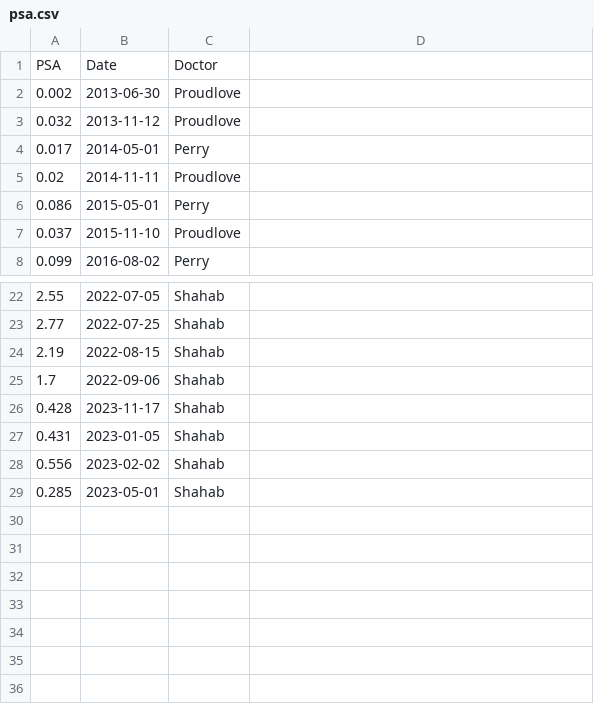
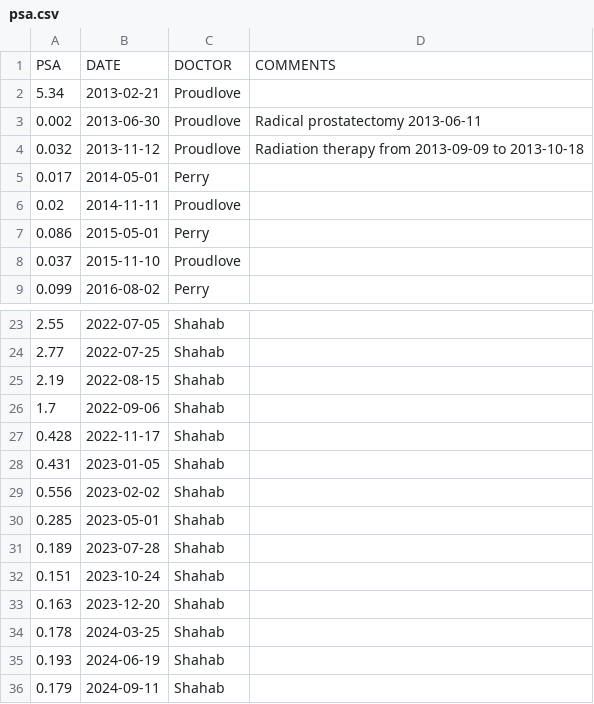
Before and after one commit to gillespilon/protein_specific_antigen_psa_analysis, a CSV file: psa.csv, drawn as a sheet; only a part is shown, gaps mark what is left out; removed rows and columns are numbered as before the commit, all else as after; the diff names each change by its address in the sheet, - before the commit and + after, or states it on an @@ line.

```diff
--- a/psa.csv
+++ b/psa.csv
-row 1: PSA | Date | Doctor
+row 1: PSA | DATE | DOCTOR | COMMENTS
+row 2: 5.34 | 2013-02-21 | Proudlove
-D3: (empty)
+D3: Radical prostatectomy 2013-06-11
-D4: (empty)
+D4: Radiation therapy from 2013-09-09 to 2013-10-18
-B27: 2023-11-17
+B27: 2022-11-17
+row 31: 0.189 | 2023-07-28 | Shahab
+row 32: 0.151 | 2023-10-24 | Shahab
+row 33: 0.163 | 2023-12-20 | Shahab
+row 34: 0.178 | 2024-03-25 | Shahab
+row 35: 0.193 | 2024-06-19 | Shahab
+row 36: 0.179 | 2024-09-11 | Shahab
```
Also changed, not shown: 1 other file.
